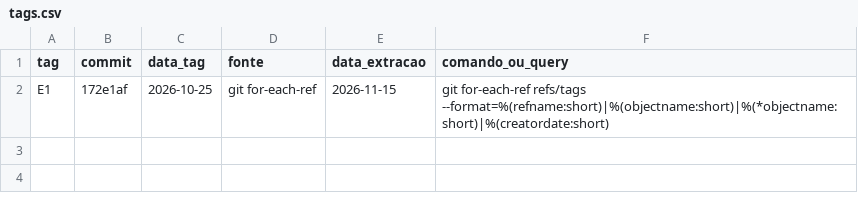
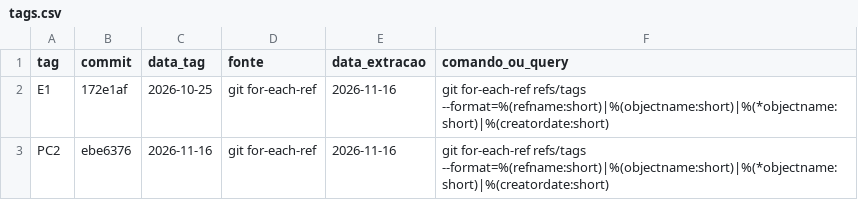
Before and after one commit to FCTE-Qualidade-de-Software-1/2026-2_T01_MARLYN_WESCOFF, a CSV file: metricas/dados/brutos/tags.csv, drawn as a sheet.

```diff
--- a/metricas/dados/brutos/tags.csv
+++ b/metricas/dados/brutos/tags.csv
@@ -1,2 +1,3 @@
 tag,commit,data_tag,fonte,data_extracao,comando_ou_query
-E1,172e1af,2026-10-25,git for-each-ref,2026-11-15,git for-each-ref refs/tags --format=%(refname:short)|%(objectname:short)|%(*objectname:short)|%(creatordate:short)
+E1,172e1af,2026-10-25,git for-each-ref,2026-11-16,git for-each-ref refs/tags --format=%(refname:short)|%(objectname:short)|%(*objectname:short)|%(creatordate:short)
+PC2,ebe6376,2026-11-16,git for-each-ref,2026-11-16,git for-each-ref refs/tags --format=%(refname:short)|%(objectname:short)|%(*objectname:short)|%(creatordate:short)
```
Also changed, not shown: metricas/dados/consolidados/comprometido_concluido.csv, metricas/dados/consolidados/cycle_time.csv, 28 other files.
